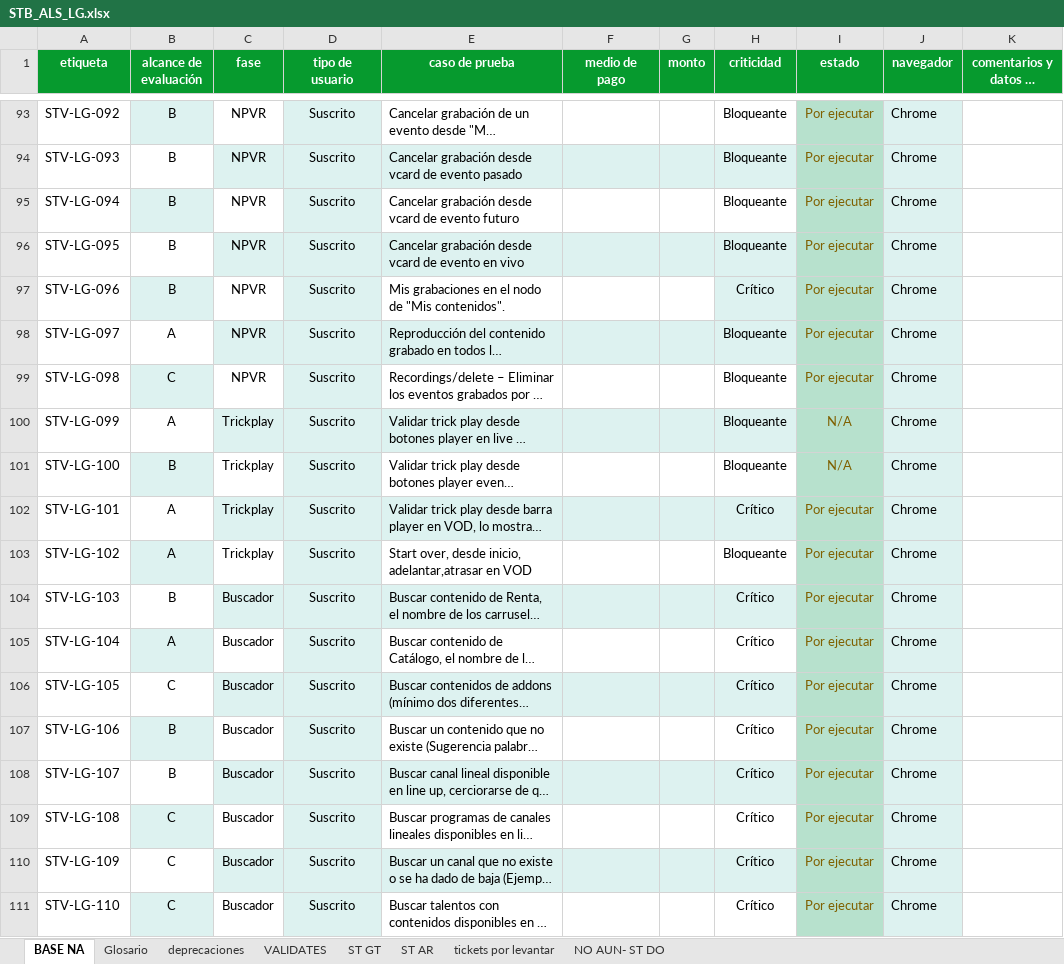
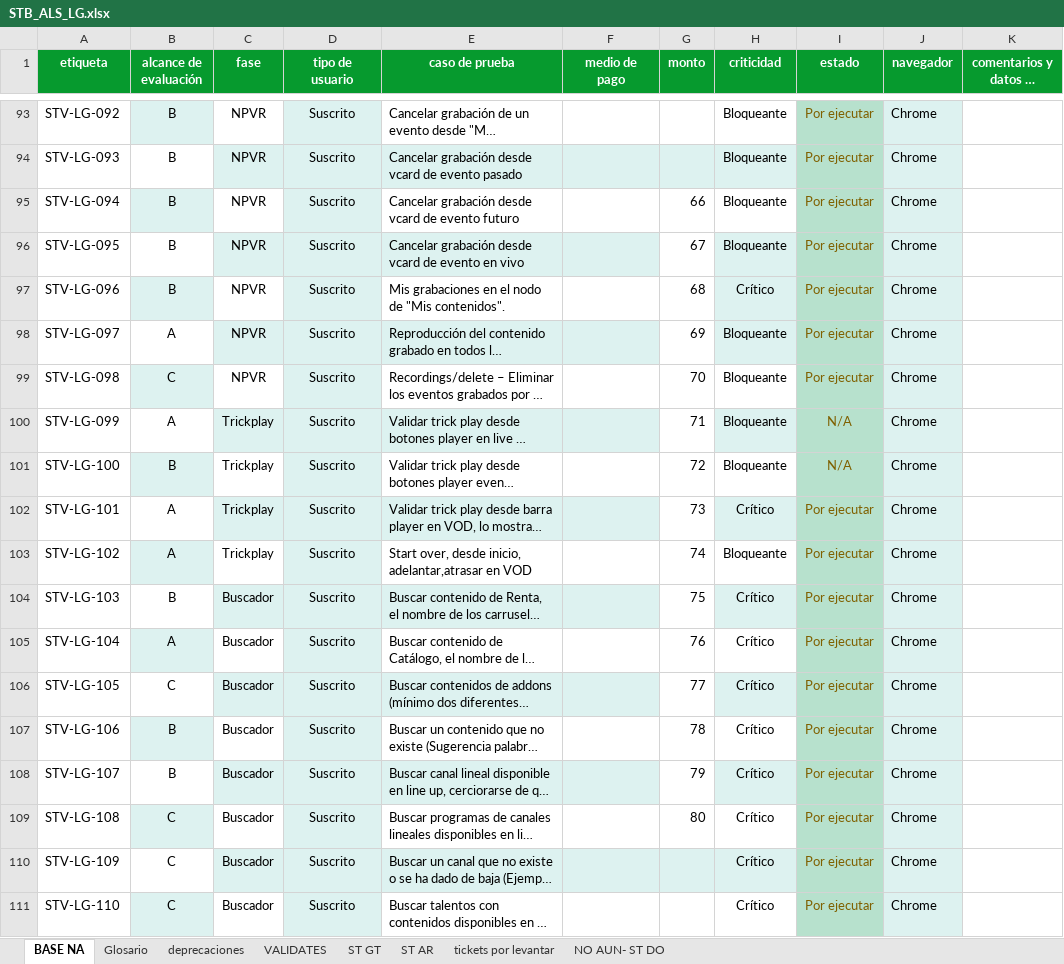
Before and after one commit to qc-test-dev/qc_matrix_generator, an Excel workbook: static/excel_files/STB_ALS_LG.xlsx, sheet BASE NA, drawn as a sheet; only a part is shown, gaps mark what is left out; long unchanged cells end in …; values as stored, in another font and other column widths than the file's, no borders; conditional formats not drawn; the diff names each change by its address in the sheet, - before the commit and + after, or states it on an @@ line.

```diff
--- a/static/excel_files/STB_ALS_LG.xlsx (sheet BASE NA)
+++ b/static/excel_files/STB_ALS_LG.xlsx (sheet BASE NA)
-G95 (monto): (empty)
+G95 (monto): 66
-G96 (monto): (empty)
+G96 (monto): 67
-G96 fill: #DDF2F0
+G96 fill: none
-G97 (monto): (empty)
+G97 (monto): 68
-G98 (monto): (empty)
+G98 (monto): 69
-G98 fill: #DDF2F0
+G98 fill: none
-G99 (monto): (empty)
+G99 (monto): 70
-G100 (monto): (empty)
+G100 (monto): 71
-G100 fill: #DDF2F0
+G100 fill: none
-G101 (monto): (empty)
+G101 (monto): 72
-G102 (monto): (empty)
+G102 (monto): 73
-G102 fill: #DDF2F0
+G102 fill: none
-G103 (monto): (empty)
+G103 (monto): 74
-G104 (monto): (empty)
+G104 (monto): 75
-G104 fill: #DDF2F0
+G104 fill: none
-G105 (monto): (empty)
+G105 (monto): 76
-G106 (monto): (empty)
+G106 (monto): 77
-G106 fill: #DDF2F0
+G106 fill: none
-G107 (monto): (empty)
+G107 (monto): 78
-G108 (monto): (empty)
+G108 (monto): 79
-G108 fill: #DDF2F0
+G108 fill: none
-G109 (monto): (empty)
+G109 (monto): 80
```
Also changed, not shown: 2 other files.
